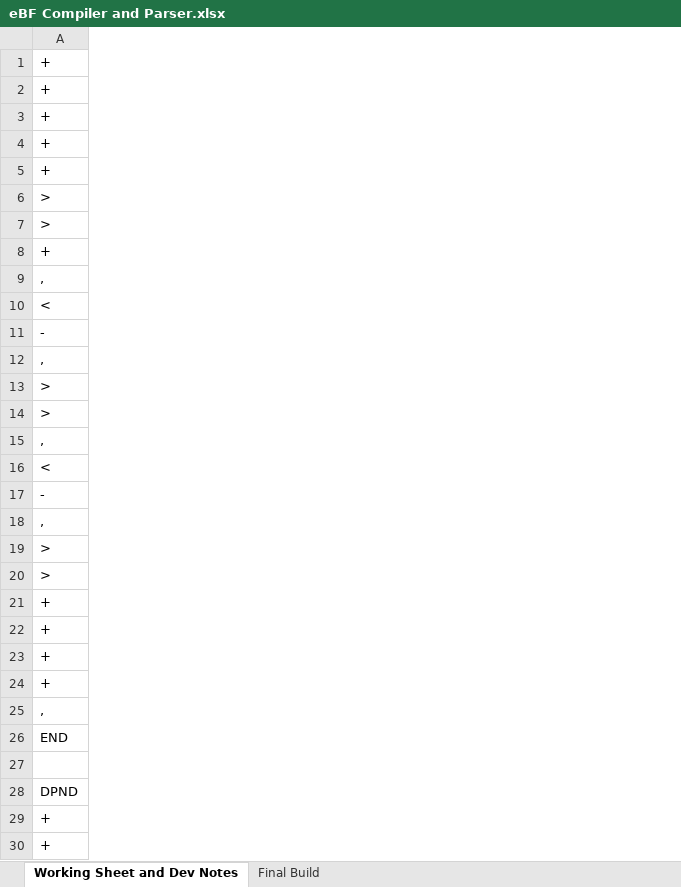
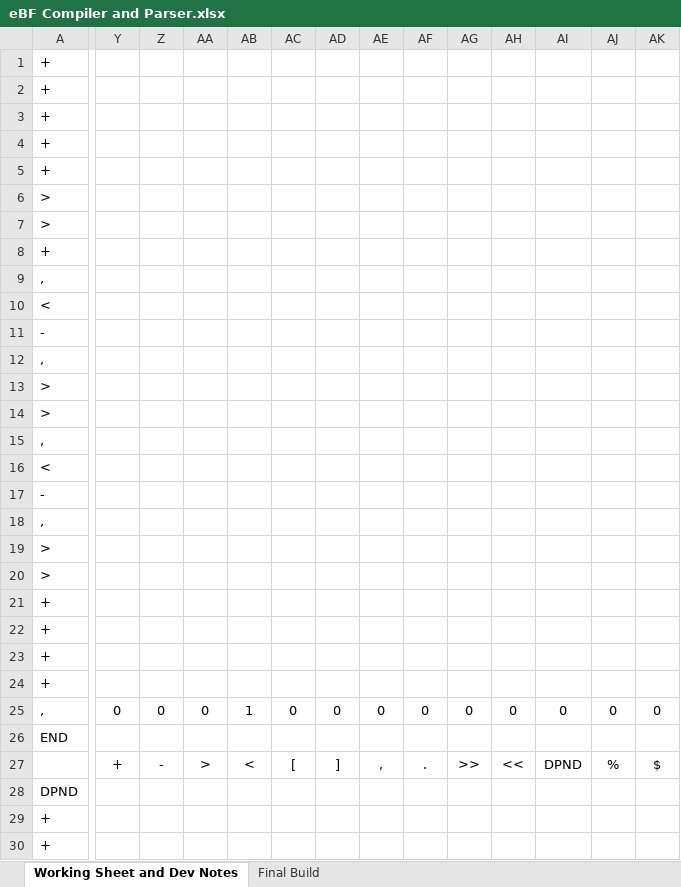
Before and after one commit to Nadelio/ePU, an Excel workbook: eBF Compiler and Parser.xlsx, sheet Working Sheet and Dev Notes, drawn as a sheet; only a part is shown, gaps mark what is left out; values as stored, in another font and other column widths than the file's, no borders; rows hold the shown columns only; the diff covers the shown part only; the diff names each change by its address in the sheet, - before the commit and + after, or states it on an @@ line.

Commit message:
Working on parser for eBF

```diff
--- a/eBF Compiler and Parser.xlsx (sheet Working Sheet and Dev Notes)
+++ b/eBF Compiler and Parser.xlsx (sheet Working Sheet and Dev Notes)
+column Y, rows 25-27: 0 |  | +
+column Z, rows 25-27: 0 |  | -
+column AA, rows 25-27: 0 |  | >
+column AB, rows 25-27: 1 |  | <
+column AC, rows 25-27: 0 |  | [
+column AD, rows 25-27: 0 |  | ]
+column AE, rows 25-27: 0 |  | ,
+column AF, rows 25-27: 0 |  | .
+column AG, rows 25-27: 0 |  | >>
+column AH, rows 25-27: 0 |  | <<
+column AI, rows 25-27: 0 |  | DPND
+column AJ, rows 25-27: 0 |  | %
+column AK, rows 25-27: 0 |  | $
-row 27: (empty)
+row 27:  | + | - | > | < | [ | ] | , | . | >> | << | DPND | % | $
```
Also changed, not shown: 6 added rows, 2 added columns, 1 removed column and 6 edited cells elsewhere in this sheet.
